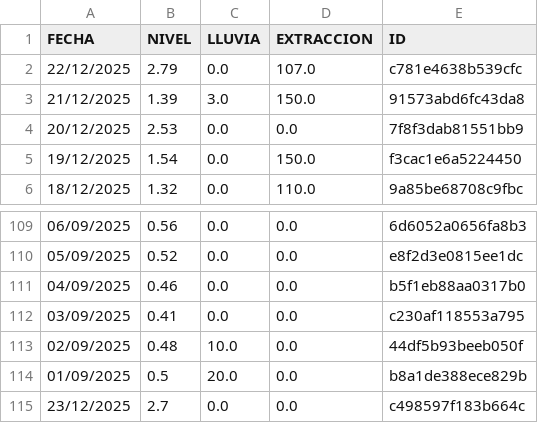
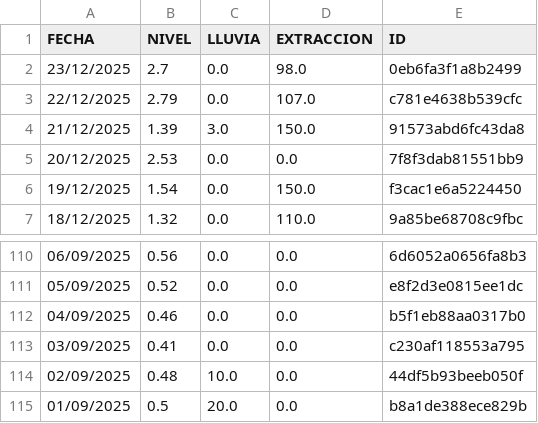
Before and after one commit to AndresPaladino/hidropal, a CSV file: datos_pozo.csv, drawn as a sheet; only a part is shown, gaps mark what is left out.

Commit message:
chore(data): overwrite data

```diff
--- a/datos_pozo.csv
+++ b/datos_pozo.csv
@@ -1,2 +1,3 @@
 FECHA,NIVEL,LLUVIA,EXTRACCION,ID
+23/12/2025,2.7,0.0,98.0,0eb6fa3f1a8b2499
 22/12/2025,2.79,0.0,107.0,c781e4638b539cfc
@@ -114,2 +115 @@ FECHA,NIVEL,LLUVIA,EXTRACCION,ID
 01/09/2025,0.5,20.0,0.0,b8a1de388ece829b
-23/12/2025,2.7,0.0,0.0,c498597f183b664c
```
